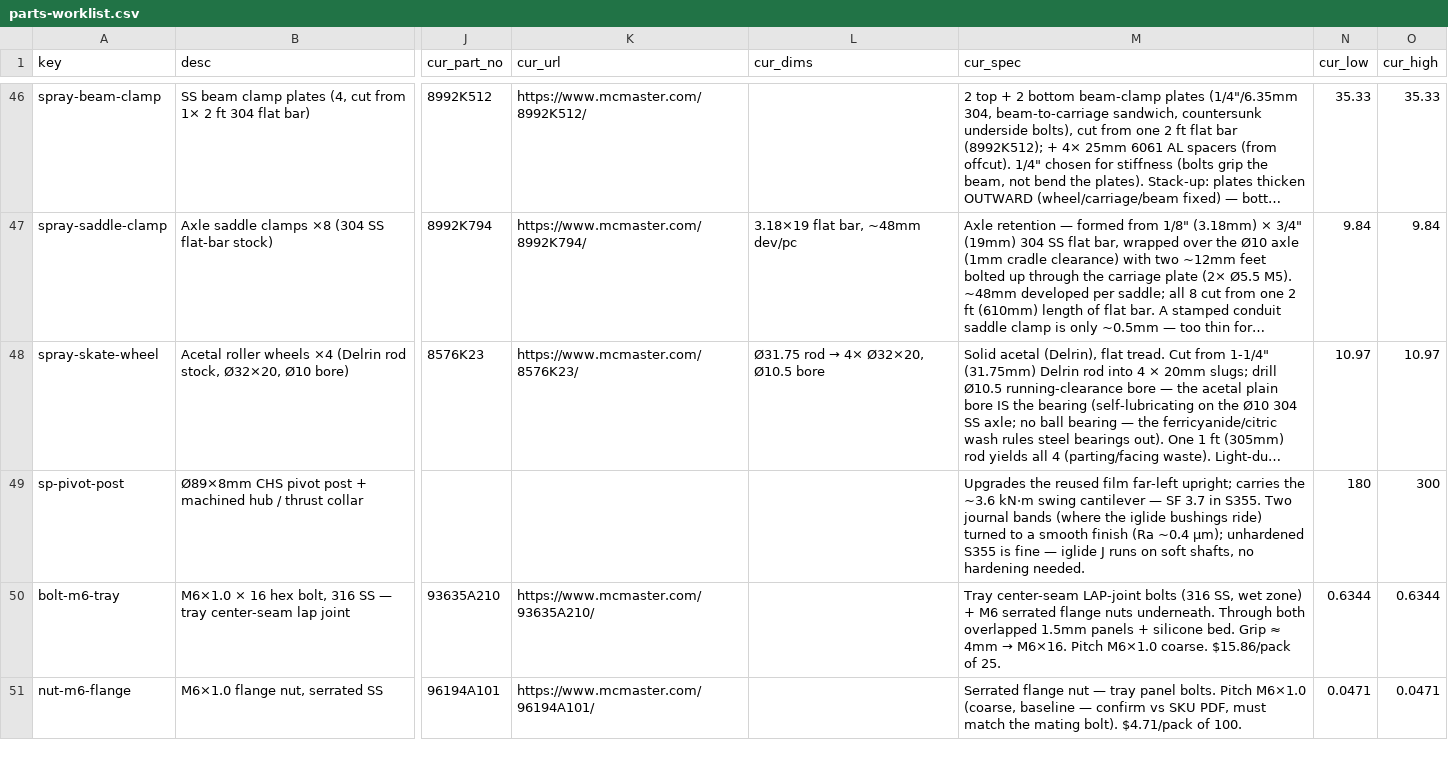
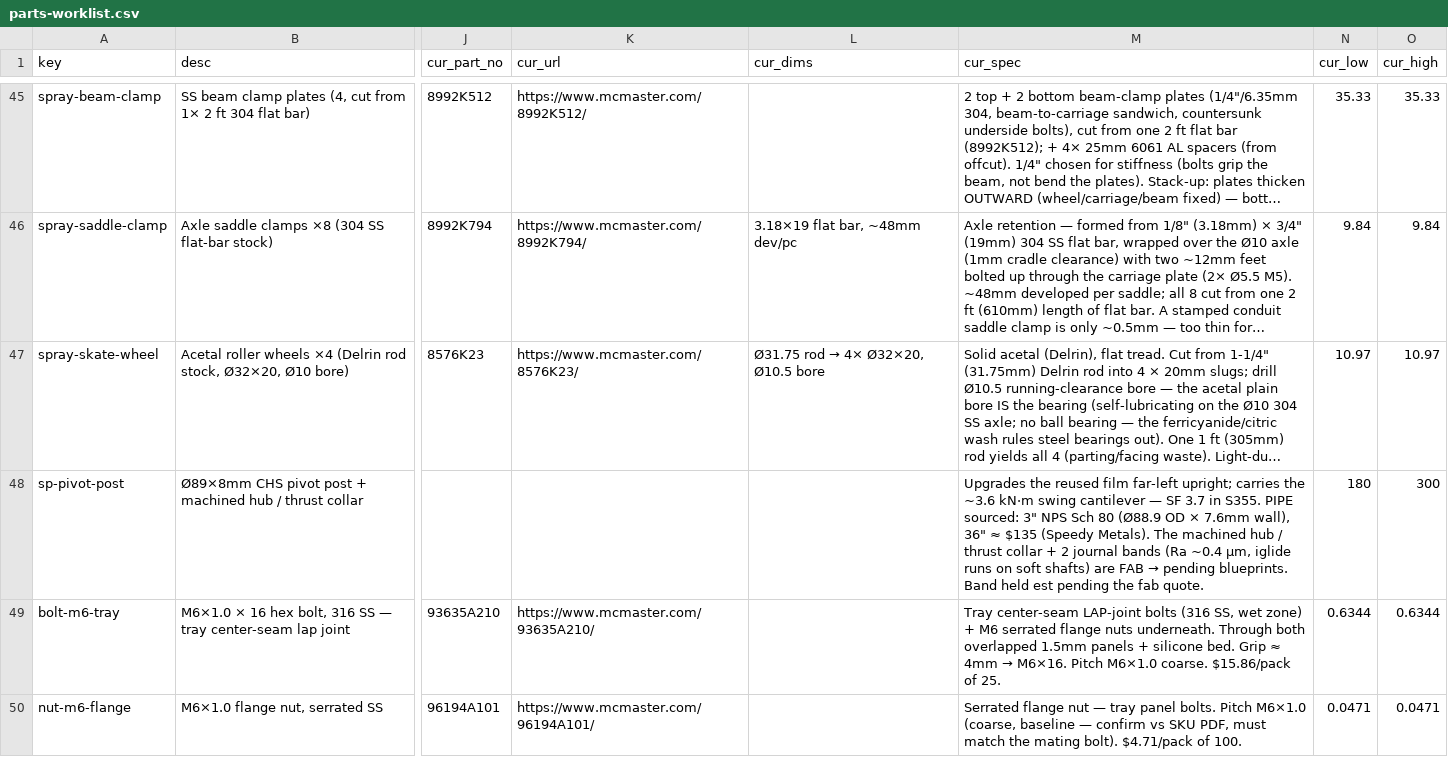
Before and after one commit to alvinr/tbs, a CSV file: parts-worklist.csv, drawn as a sheet; only a part is shown, gaps mark what is left out; long unchanged cells end in …; addresses are those after the commit; the diff covers the shown part only; the diff names each change by its address in the sheet, - before the commit and + after, or states it on an @@ line.

Commit message:
list-2 sourcing: firm inverter/corner-plates/IBC/marine-ply/pinhole to SKUs
Sourced the big-ticket remainder to real 2026 SKUs (research-verified, cited):
- cooler-inverter → Victron PIN123750510 GFCI $132.60 (Inverter Supply) ⬇
- panel-corner-plates → 5052-H32 .125×48×96 $293.16/sheet ×2 (M&K Metal SoCal) ⬆
- ibc-tote-1000l → $150/ea reconditioned food-grade (SoCal)
- corridor-panel-ply-18/25 → marine $250 + $212 (⚠ marine 3-4× standard, decision flagged)
- pinhole-shim → Lenox SS-3/8-DISC $40-100 (config, RFQ)
- sp-pivot-post → pipe $135 (Speedy Metals 3" Sch80); machined collar = fab, pending blueprints
Cascade: ventilation −, optics −, panel +, water +. Grand total → $29,757/$34,683/$41,482.

```diff
--- a/parts-worklist.csv
+++ b/parts-worklist.csv
@@ M48 (cur_spec): …in S355. Two journal bands (where the iglide bushings ride) turned to a smooth finish (Ra ~0.4 µm); unhardened S355 is fine — iglide J runs on soft shafts, no hardening needed. → …in S355. PIPE sourced: 3" NPS Sch 80 (Ø88.9 OD × 7.6mm wall), 36" ≈ $135 (Speedy Metals). The machined hub / thrust collar + 2 journal bands (Ra ~0.4 µm, iglide runs on soft shafts) are FAB → pending blueprints. Band held est pending the fab quote. @@
```
Also changed, not shown: 2 removed rows elsewhere in this file, 12 other files.
